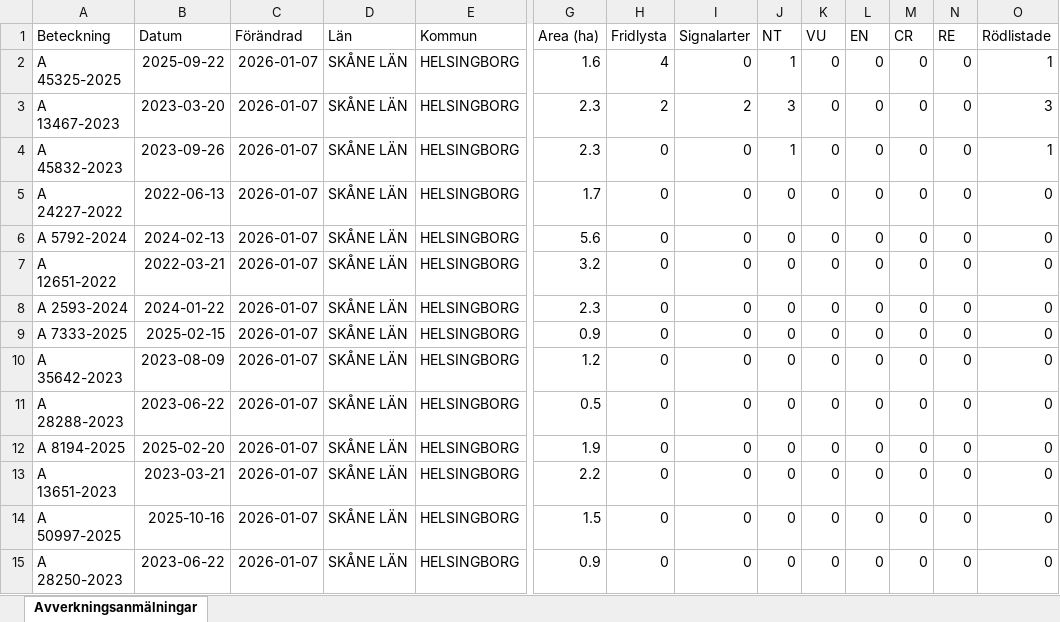
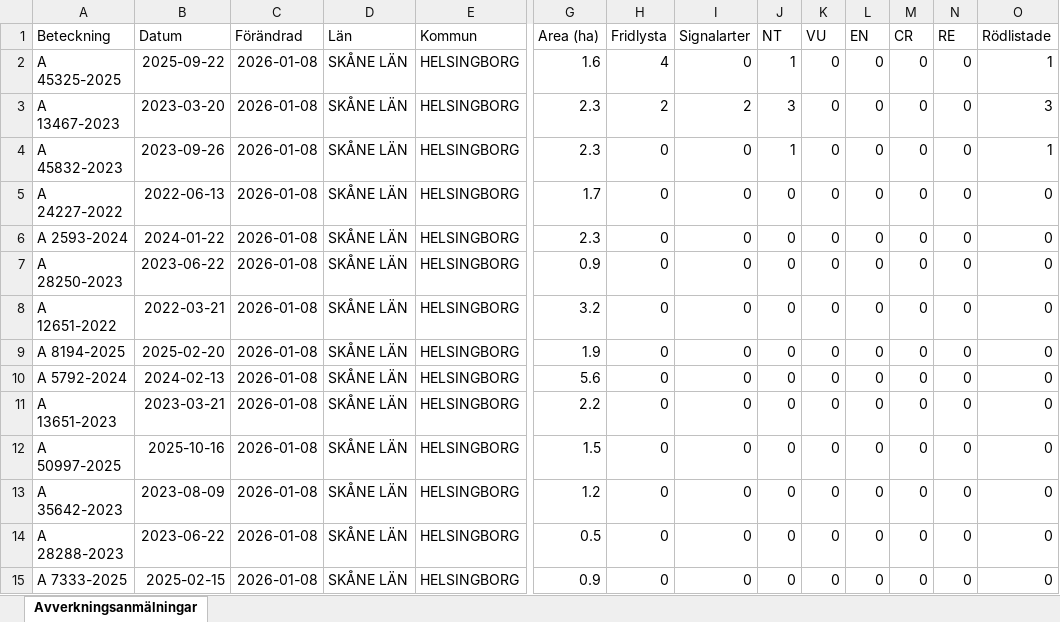
Before and after one commit to klasma/Logging_1283, an Excel workbook: Översikt HELSINGBORG.xlsx, sheet Avverkningsanmälningar, drawn as a sheet; only a part is shown, gaps mark what is left out; values as stored, in another font and other column widths than the file's, no borders; removed rows and columns are numbered as before the commit, all else as after; rows hold the shown columns only; the diff names each change by its address in the sheet, - before the commit and + after, or states it on an @@ line.

```diff
--- a/Översikt HELSINGBORG.xlsx (sheet Avverkningsanmälningar)
+++ b/Översikt HELSINGBORG.xlsx (sheet Avverkningsanmälningar)
-C2:C5 (Förändrad): 2026-01-07
+C2:C5 (Förändrad): 2026-01-08
-row 6: A 5792-2024 | 2024-02-13 | 2026-01-07 | SKÅNE LÄN | HELSINGBORG | 5.6 | 0 | 0 | 0 | 0 | 0 | 0 | 0 | 0
-row 7: A 12651-2022 | 2022-03-21 | 2026-01-07 | SKÅNE LÄN | HELSINGBORG | 3.2 | 0 | 0 | 0 | 0 | 0 | 0 | 0 | 0
-C6:C7 (Förändrad): 2026-01-07
+C6:C7 (Förändrad): 2026-01-08
-A7 (Beteckning): A 7333-2025
+A7 (Beteckning): A 28250-2023
-B7 (Datum): 2025-02-15
+B7 (Datum): 2023-06-22
-row 10: A 35642-2023 | 2023-08-09 | 2026-01-07 | SKÅNE LÄN | HELSINGBORG | 1.2 | 0 | 0 | 0 | 0 | 0 | 0 | 0 | 0
-A8 (Beteckning): A 28288-2023
+A8 (Beteckning): A 12651-2022
-B8 (Datum): 2023-06-22
+B8 (Datum): 2022-03-21
-C8:C9 (Förändrad): 2026-01-07
+C8:C9 (Förändrad): 2026-01-08
-G8 (Area (ha)): 0.5
+G8 (Area (ha)): 3.2
+row 10: A 5792-2024 | 2024-02-13 | 2026-01-08 | SKÅNE LÄN | HELSINGBORG | 5.6 | 0 | 0 | 0 | 0 | 0 | 0 | 0 | 0
-C11:C12 (Förändrad): 2026-01-07
+C11:C12 (Förändrad): 2026-01-08
+row 13: A 35642-2023 | 2023-08-09 | 2026-01-08 | SKÅNE LÄN | HELSINGBORG | 1.2 | 0 | 0 | 0 | 0 | 0 | 0 | 0 | 0
+row 14: A 28288-2023 | 2023-06-22 | 2026-01-08 | SKÅNE LÄN | HELSINGBORG | 0.5 | 0 | 0 | 0 | 0 | 0 | 0 | 0 | 0
-A15 (Beteckning): A 28250-2023
+A15 (Beteckning): A 7333-2025
-B15 (Datum): 2023-06-22
+B15 (Datum): 2025-02-15
-C15 (Förändrad): 2026-01-07
+C15 (Förändrad): 2026-01-08
```
Also changed, not shown: artfynd/A 13467-2023 artfynd.xlsx, artfynd/A 45325-2025 artfynd.xlsx, 18 other files.
